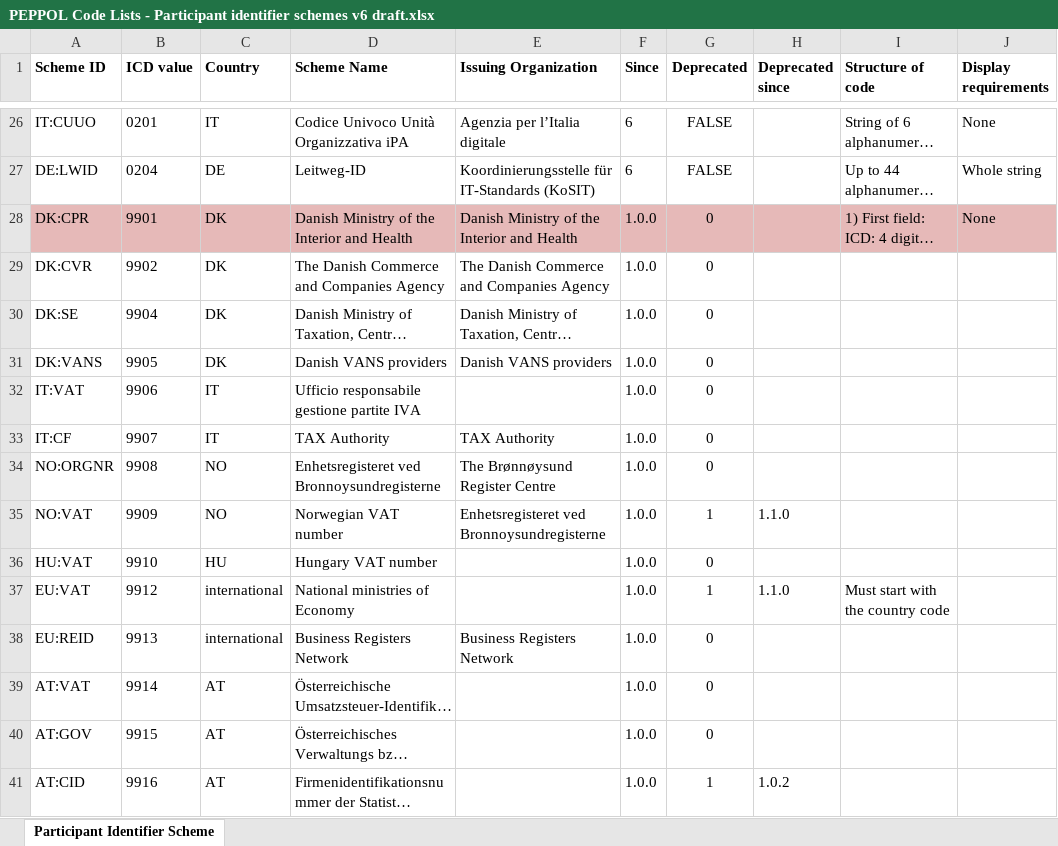
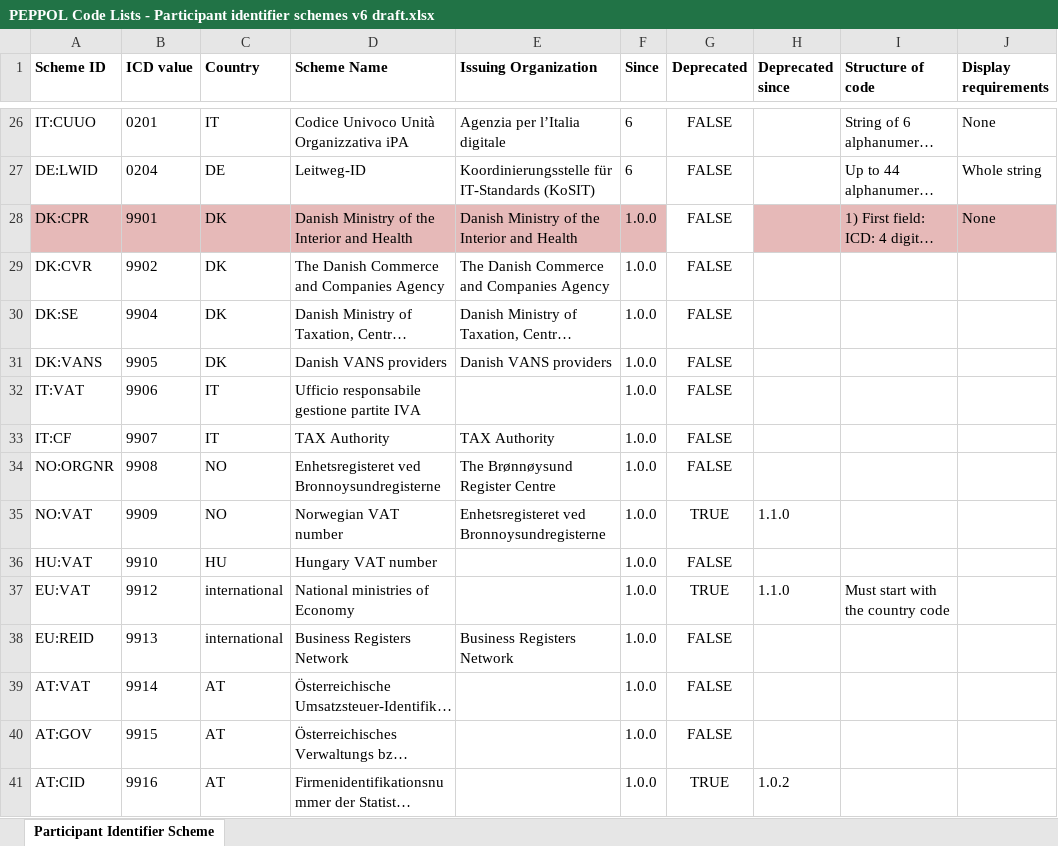
Before and after one commit to OpenPEPPOL/documentation, an Excel workbook: Code Lists/PEPPOL Code Lists - Participant identifier schemes v6 draft.xlsx, sheet Participant Identifier Scheme, drawn as a sheet; only a part is shown, gaps mark what is left out; long unchanged cells end in …; values as stored, in another font and other column widths than the file's, no borders; the diff covers the shown part only; the diff names each change by its address in the sheet, - before the commit and + after, or states it on an @@ line.

Commit message:
Using consistent deprecated column value

```diff
--- a/Code Lists/PEPPOL Code Lists - Participant identifier schemes v6 draft.xlsx (sheet Participant Identifier Scheme)
+++ b/Code Lists/PEPPOL Code Lists - Participant identifier schemes v6 draft.xlsx (sheet Participant Identifier Scheme)
-G28:G34 (Deprecated): 0
+G28:G34 (Deprecated): FALSE
-G28 fill: #E6B9B8
+G28 fill: none
-G35 (Deprecated): 1
+G35 (Deprecated): TRUE
-G36 (Deprecated): 0
+G36 (Deprecated): FALSE
-G37 (Deprecated): 1
+G37 (Deprecated): TRUE
-G38:G40 (Deprecated): 0
+G38:G40 (Deprecated): FALSE
-G41 (Deprecated): 1
+G41 (Deprecated): TRUE
```
Also changed, not shown: 60 edited cells and cell formats elsewhere in this sheet.
